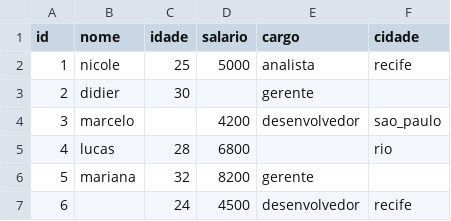
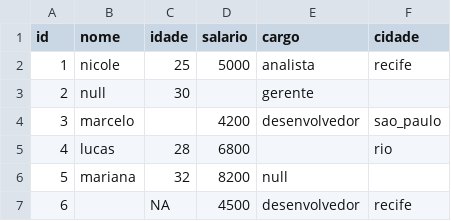
Before and after one commit to PedroDidier/PLP-projeto-1, a CSV file: Testes/csvs/teste_normalize_nulos.csv, drawn as a sheet.

Commit message:
Ajustando Normalize e Transform

```diff
--- a/Testes/csvs/teste_normalize_nulos.csv
+++ b/Testes/csvs/teste_normalize_nulos.csv
@@ -2,6 +2,6 @@ id,nome,idade,salario,cargo,cidade
 1,nicole,25,5000,analista,recife
-2,didier,30,,gerente,
+2,null,30,,gerente,
 3,marcelo,,4200,desenvolvedor,sao_paulo
 4,lucas,28,6800,,rio
-5,mariana,32,8200,gerente,
-6,,24,4500,desenvolvedor,recife
+5,mariana,32,8200,null,
+6,,NA,4500,desenvolvedor,recife
```
Also changed, not shown: 15 other files.
